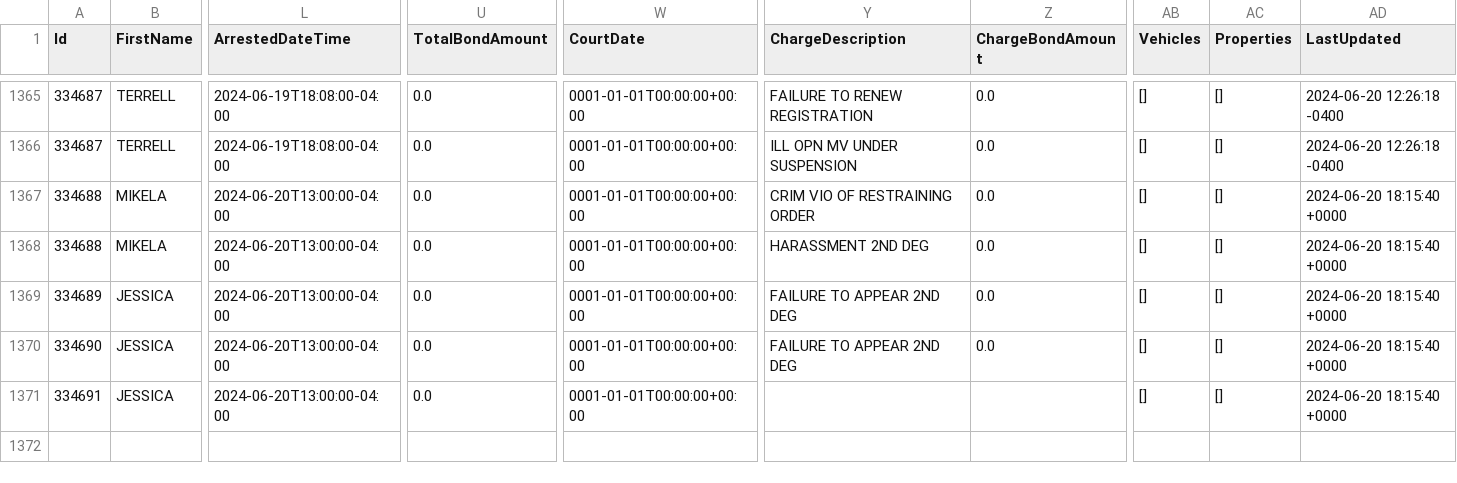
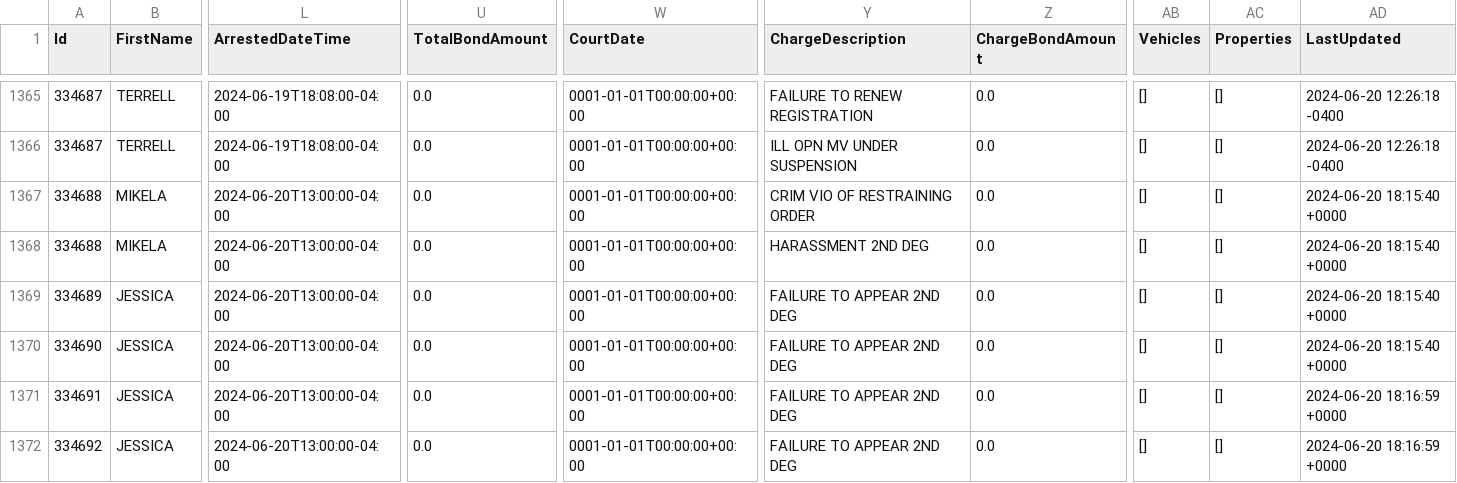
Before and after one commit to Rylan12/NHPD-Scraper, a CSV file: data/arrests.csv, drawn as a sheet; only a part is shown, gaps mark what is left out; rows hold the shown columns only; the diff names each change by its address in the sheet, - before the commit and + after, or states it on an @@ line.

```diff
--- a/data/arrests.csv
+++ b/data/arrests.csv
-Y1371 (ChargeDescription): (empty)
+Y1371 (ChargeDescription): FAILURE TO APPEAR 2ND DEG
-Z1371 (ChargeBondAmount): (empty)
+Z1371 (ChargeBondAmount): 0.0
-AD1371 (LastUpdated): 2024-06-20 18:15:40 +0000
+AD1371 (LastUpdated): 2024-06-20 18:16:59 +0000
+row 1372: 334692 | JESSICA | 2024-06-20T13:00:00-04:00 | 0.0 | 0001-01-01T00:00:00+00:00 | FAILURE TO APPEAR 2ND DEG | 0.0 | [] | [] | 2024-06-20 18:16:59 +0000
```
